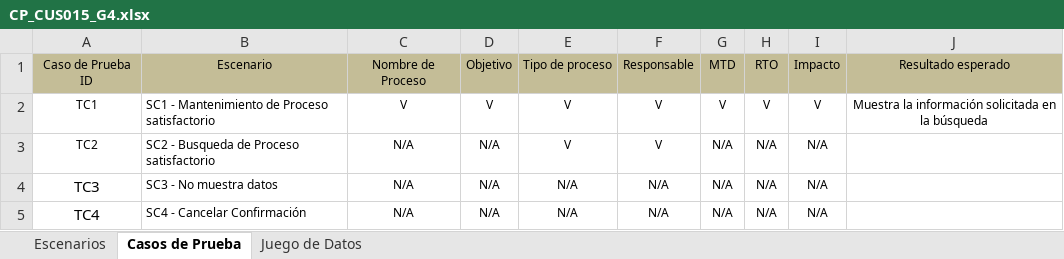
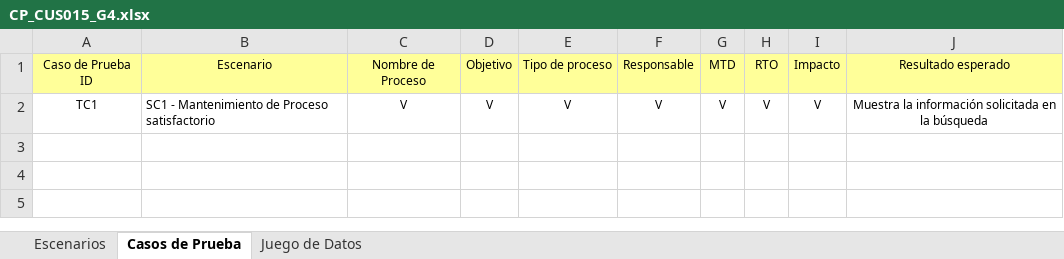
Before and after one commit to orlysemperfi/tp3-contratos-clientes, an Excel workbook: ITERACION 5/SUB ITERACION 5/CASOS DE PRUEBA/CP_CUS015_G4.xlsx, sheet Casos de Prueba, drawn as a sheet; values as stored, in another font and other column widths than the file's, no borders; the diff names each change by its address in the sheet, - before the commit and + after, or states it on an @@ line.

```diff
--- a/ITERACION 5/SUB ITERACION 5/CASOS DE PRUEBA/CP_CUS015_G4.xlsx (sheet Casos de Prueba)
+++ b/ITERACION 5/SUB ITERACION 5/CASOS DE PRUEBA/CP_CUS015_G4.xlsx (sheet Casos de Prueba)
-A1:J1 fill: #C4BD97
+A1:J1 fill: #FFFF99
@@ row 3 hidden: TC2 | SC2 - Busqueda de Proceso satisfactorio | N/A | N/A | V | V | N/A | N/A | N/A @@
@@ row 4 hidden: TC3 | SC3 - No muestra datos | N/A | N/A | N/A | N/A | N/A | N/A | N/A @@
@@ row 5 hidden: TC4 | SC4 - Cancelar Confirmación | N/A | N/A | N/A | N/A | N/A | N/A | N/A @@
```
Also changed, not shown: sheet Juego de Datos, sheet Escenarios.
